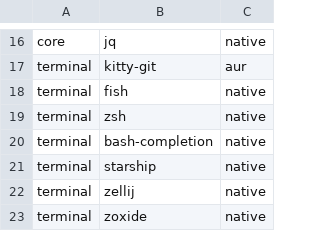
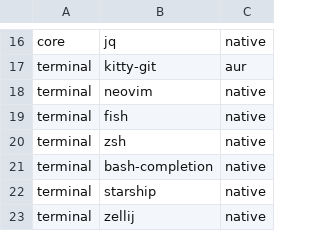
Before and after one commit to jesus-molano/dotfiles, a CSV file: packages.csv, drawn as a sheet; only a part is shown, gaps mark what is left out; the shorter side is filled out with more unchanged rows; the diff names each change by its address in the sheet, - before the commit and + after, or states it on an @@ line.

Commit message:
feat(dotfiles): add nvim stow package and apply full config audit fixes
- hyprland: remove deprecated new_optimizations, add misc/xwayland/binds
  sections, add fade/border/borderangle animations, add waybar layerrules,
  fix yes/no to true/false, remove empty kb_options
- waybar: use paru instead of pacman for updates module
- reactive-rgb: remove dead SENSOR_FILE var, loop device indices, add
  error handling on OpenRGB failure
- claude: add rm -rf .* deny rule
- nvim: add minimal LazyVim stow package with catppuccin and mini.files
- install: add nvim to terminal stow category
- packages: add neovim to terminal category

```diff
--- a/packages.csv
+++ b/packages.csv
+row 18: terminal | neovim | native
```
Also changed, not shown: 10 other files.
